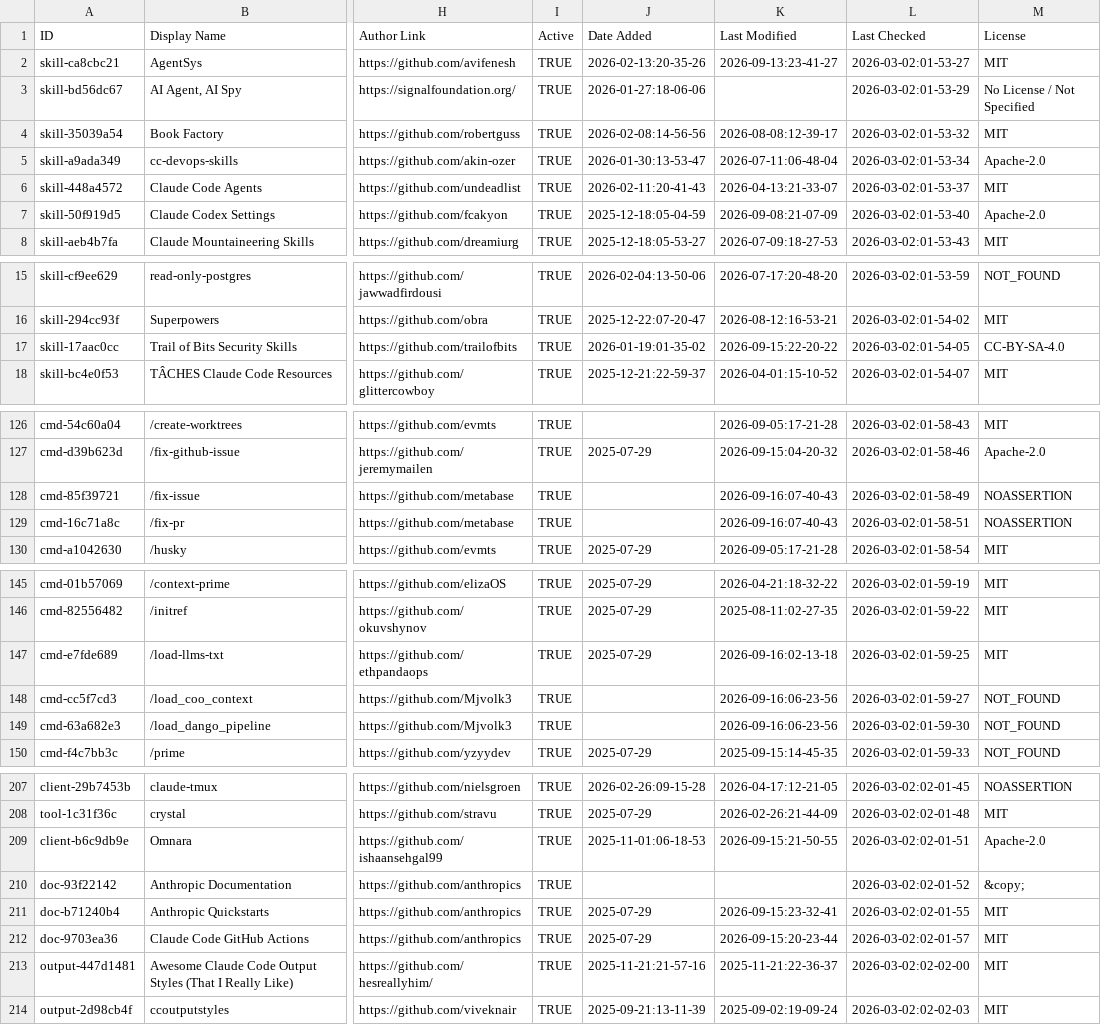
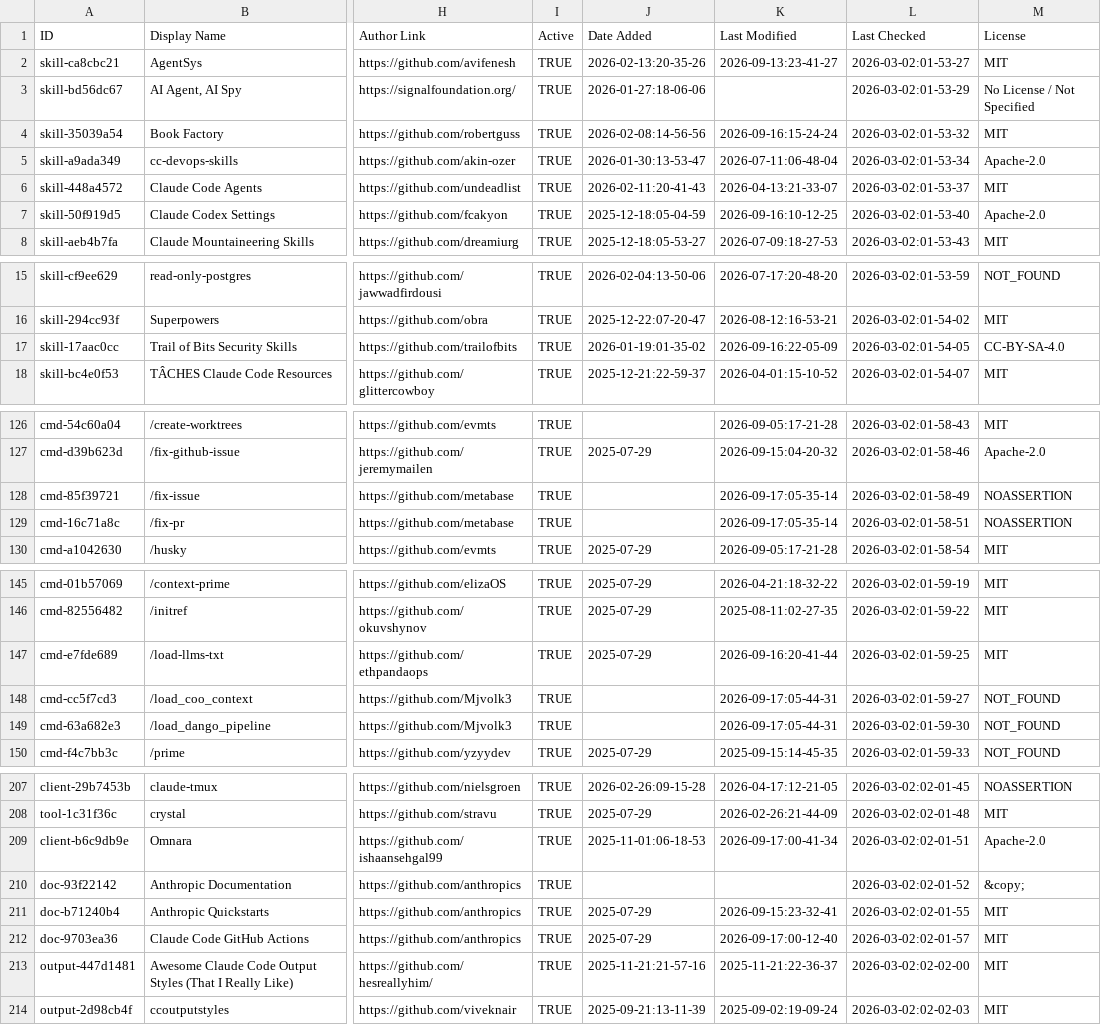
Before and after one commit to polyo-nymous/awesome-claude-code, a CSV file: THE_RESOURCES_TABLE.csv, drawn as a sheet; only a part is shown, gaps mark what is left out; the diff covers the shown part only; the diff names each change by its address in the sheet, - before the commit and + after, or states it on an @@ line.

```diff
--- a/THE_RESOURCES_TABLE.csv
+++ b/THE_RESOURCES_TABLE.csv
-K4 (Last Modified): 2026-08-08:12-39-17
+K4 (Last Modified): 2026-09-16:15-24-24
-K7 (Last Modified): 2026-09-08:21-07-09
+K7 (Last Modified): 2026-09-16:10-12-25
-K17 (Last Modified): 2026-09-15:22-20-22
+K17 (Last Modified): 2026-09-16:22-05-09
-K128:K129 (Last Modified): 2026-09-16:07-40-43
+K128:K129 (Last Modified): 2026-09-17:05-35-14
-K147 (Last Modified): 2026-09-16:02-13-18
+K147 (Last Modified): 2026-09-16:20-41-44
-K148:K149 (Last Modified): 2026-09-16:06-23-56
+K148:K149 (Last Modified): 2026-09-17:05-44-31
-K209 (Last Modified): 2026-09-15:21-50-55
+K209 (Last Modified): 2026-09-17:00-41-34
-K212 (Last Modified): 2026-09-15:20-23-44
+K212 (Last Modified): 2026-09-17:00-12-40
```
Also changed, not shown: 32 edited cells elsewhere in this file.
